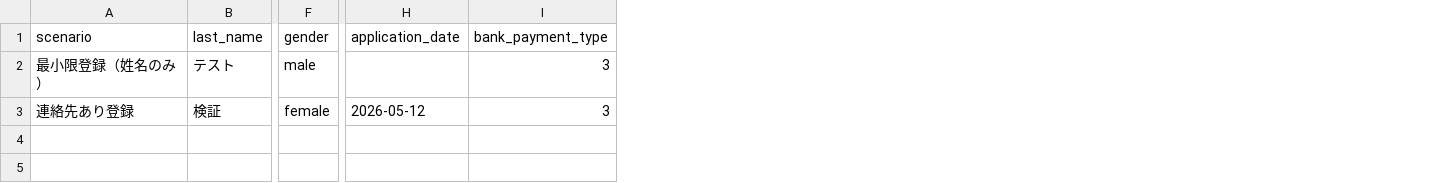
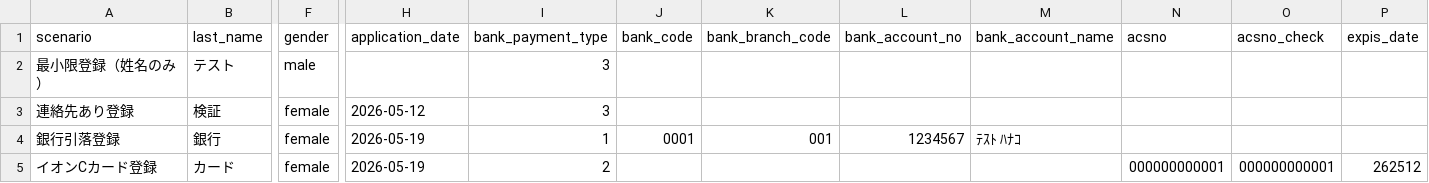
Before and after one commit to kageyama-aoi/e2e, a CSV file: data/shimamura/contact_register_data.csv, drawn as a sheet; only a part is shown, gaps mark what is left out; rows hold the shown columns only; the diff names each change by its address in the sheet, - before the commit and + after, or states it on an @@ line.

```diff
--- a/data/shimamura/contact_register_data.csv
+++ b/data/shimamura/contact_register_data.csv
+column J (bank_code), empty
+column K (bank_branch_code), empty
+column L (bank_account_no), empty
+column M (bank_account_name), empty
+column N (acsno), empty
+column O (acsno_check), empty
+column P (expis_date), empty
+row 4: 銀行引落登録 | 銀行 | female | 2026-05-19 | 1 | 0001 | 001 | 1234567 | ﾃｽﾄ ﾊﾅｺ
+row 5: イオンCカード登録 | カード | female | 2026-05-19 | 2 |  |  |  |  | 000000000001 | 000000000001 | 262512
```
Also changed, not shown: 1 other file.
